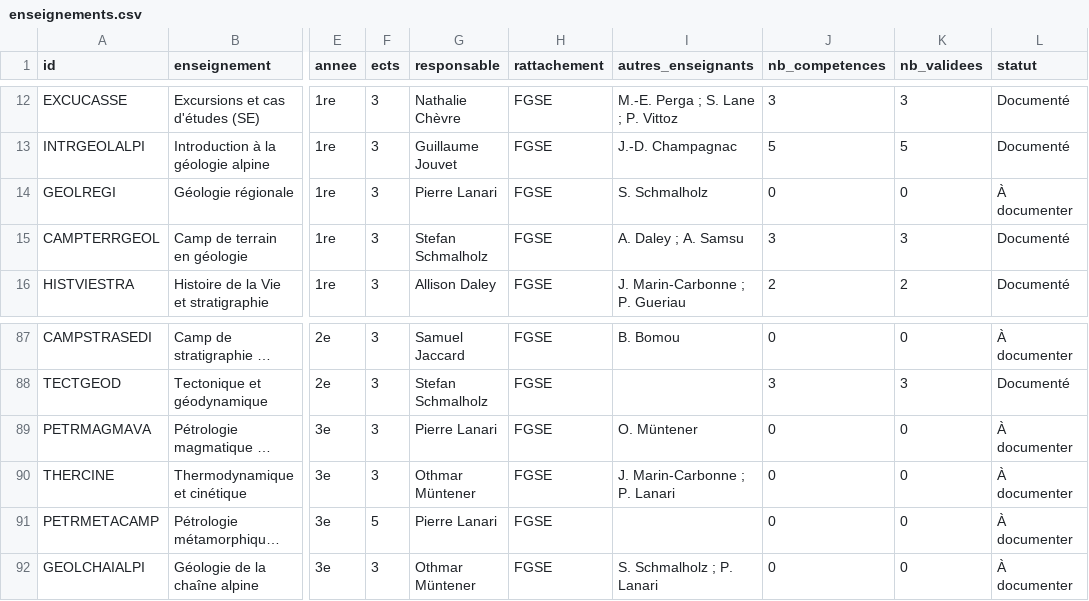
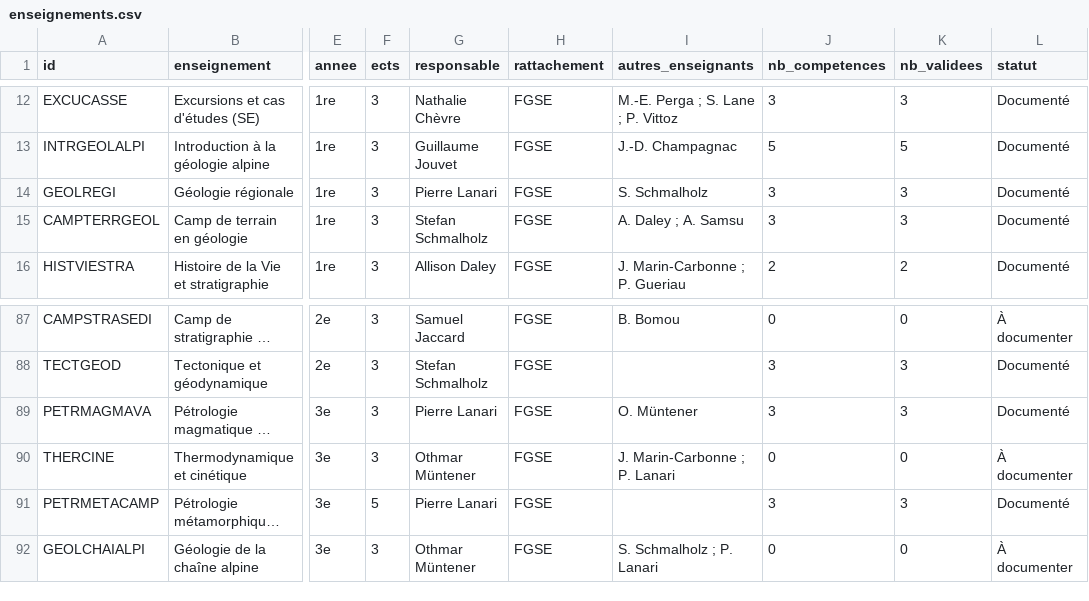
Before and after one commit to johannluthi/arbre-des-connaissances, a CSV file: data/enseignements.csv, drawn as a sheet; only a part is shown, gaps mark what is left out; long unchanged cells end in …; the diff names each change by its address in the sheet, - before the commit and + after, or states it on an @@ line.

```diff
--- a/data/enseignements.csv
+++ b/data/enseignements.csv
-J14 (nb_competences): 0
+J14 (nb_competences): 3
-K14 (nb_validees): 0
+K14 (nb_validees): 3
-L14 (statut): À documenter
+L14 (statut): Documenté
-J89 (nb_competences): 0
+J89 (nb_competences): 3
-K89 (nb_validees): 0
+K89 (nb_validees): 3
-L89 (statut): À documenter
+L89 (statut): Documenté
-J91 (nb_competences): 0
+J91 (nb_competences): 3
-K91 (nb_validees): 0
+K91 (nb_validees): 3
-L91 (statut): À documenter
+L91 (statut): Documenté
```
Also changed, not shown: data/competences.csv, 2 other files.
